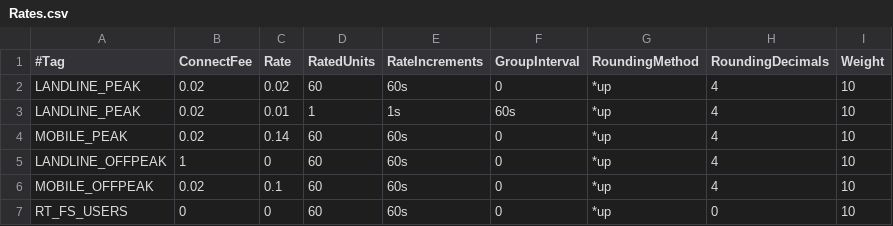
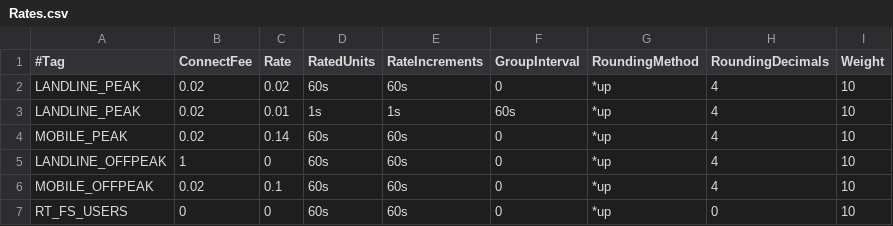
Before and after one commit to cgrates/cgrates, a CSV file: data/tariffplans/fs_germany_prep1/Rates.csv, drawn as a sheet.

Commit message:
moved rated units in rate group and transformed it in duration

```diff
--- a/data/tariffplans/fs_germany_prep1/Rates.csv
+++ b/data/tariffplans/fs_germany_prep1/Rates.csv
@@ -1,7 +1,7 @@
 #Tag,ConnectFee,Rate,RatedUnits,RateIncrements,GroupInterval,RoundingMethod,RoundingDecimals,Weight
-LANDLINE_PEAK,0.02,0.02,60,60s,0,*up,4,10
-LANDLINE_PEAK,0.02,0.01,1,1s,60s,*up,4,10
-MOBILE_PEAK,0.02,0.14,60,60s,0,*up,4,10
-LANDLINE_OFFPEAK,1,0,60,60s,0,*up,4,10
-MOBILE_OFFPEAK,0.02,0.1,60,60s,0,*up,4,10
-RT_FS_USERS,0,0,60,60s,0,*up,0,10
+LANDLINE_PEAK,0.02,0.02,60s,60s,0,*up,4,10
+LANDLINE_PEAK,0.02,0.01,1s,1s,60s,*up,4,10
+MOBILE_PEAK,0.02,0.14,60s,60s,0,*up,4,10
+LANDLINE_OFFPEAK,1,0,60s,60s,0,*up,4,10
+MOBILE_OFFPEAK,0.02,0.1,60s,60s,0,*up,4,10
+RT_FS_USERS,0,0,60s,60s,0,*up,0,10
```
Also changed, not shown: 13 other files.
